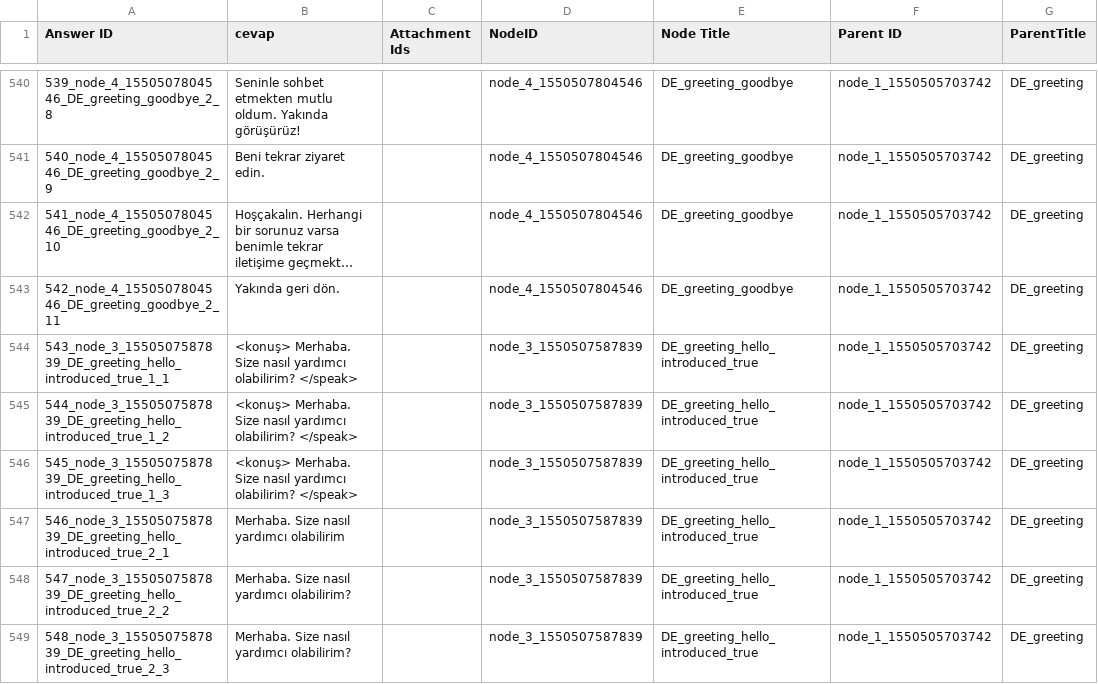
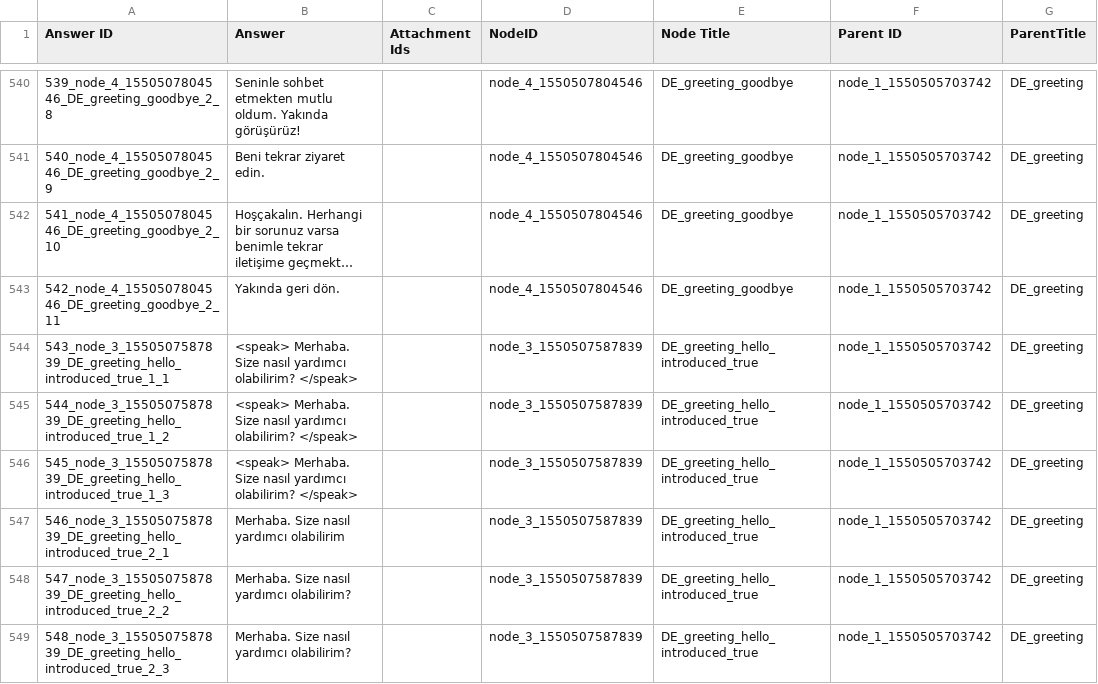
Before and after one commit to cosibot/cosibot-germany-turkish, a CSV file: data/Cosibot-Answers-DE-TR.csv, drawn as a sheet; only a part is shown, gaps mark what is left out; long unchanged cells end in …; the diff covers the shown part only.

Commit message:
created a csv file from excel to correct some translation issues

```diff
--- a/data/Cosibot-Answers-DE-TR.csv
+++ b/data/Cosibot-Answers-DE-TR.csv
@@ -1 +1 @@
-Answer ID,cevap,Attachment Ids,NodeID,Node Title,Parent ID,ParentTitle
+Answer ID,Answer,Attachment Ids,NodeID,Node Title,Parent ID,ParentTitle
@@ -543,5 +543,5 @@
 542_node_4_1550507804546_DE_greeting_goodbye_2_11,Yakında geri dön.,,node_4_1550507804546,DE_greeting_goodbye,node_1_1550505703742,DE_greeting
-543_node_3_1550507587839_DE_greeting_hello_introduced_true_1_1,<konuş> Merhaba. Size nasıl yardımcı olabilirim? </speak>,,node_3_1550507587839,DE_greeting_hello_introduced_true,node_1_1550505703742,DE_greeting
-544_node_3_1550507587839_DE_greeting_hello_introduced_true_1_2,<konuş> Merhaba. Size nasıl yardımcı olabilirim? </speak>,,node_3_1550507587839,DE_greeting_hello_introduced_true,node_1_1550505703742,DE_greeting
-545_node_3_1550507587839_DE_greeting_hello_introduced_true_1_3,<konuş> Merhaba. Size nasıl yardımcı olabilirim? </speak>,,node_3_1550507587839,DE_greeting_hello_introduced_true,node_1_1550505703742,DE_greeting
+543_node_3_1550507587839_DE_greeting_hello_introduced_true_1_1,<speak> Merhaba. Size nasıl yardımcı olabilirim? </speak>,,node_3_1550507587839,DE_greeting_hello_introduced_true,node_1_1550505703742,DE_greeting
+544_node_3_1550507587839_DE_greeting_hello_introduced_true_1_2,<speak> Merhaba. Size nasıl yardımcı olabilirim? </speak>,,node_3_1550507587839,DE_greeting_hello_introduced_true,node_1_1550505703742,DE_greeting
+545_node_3_1550507587839_DE_greeting_hello_introduced_true_1_3,<speak> Merhaba. Size nasıl yardımcı olabilirim? </speak>,,node_3_1550507587839,DE_greeting_hello_introduced_true,node_1_1550505703742,DE_greeting
 546_node_3_1550507587839_DE_greeting_hello_introduced_true_2_1,Merhaba. Size nasıl yardımcı olabilirim,,node_3_1550507587839,DE_greeting_hello_introduced_true,node_1_1550505703742,DE_greeting
```
Also changed, not shown: 16 edited cells elsewhere in this file, 2 other files.
